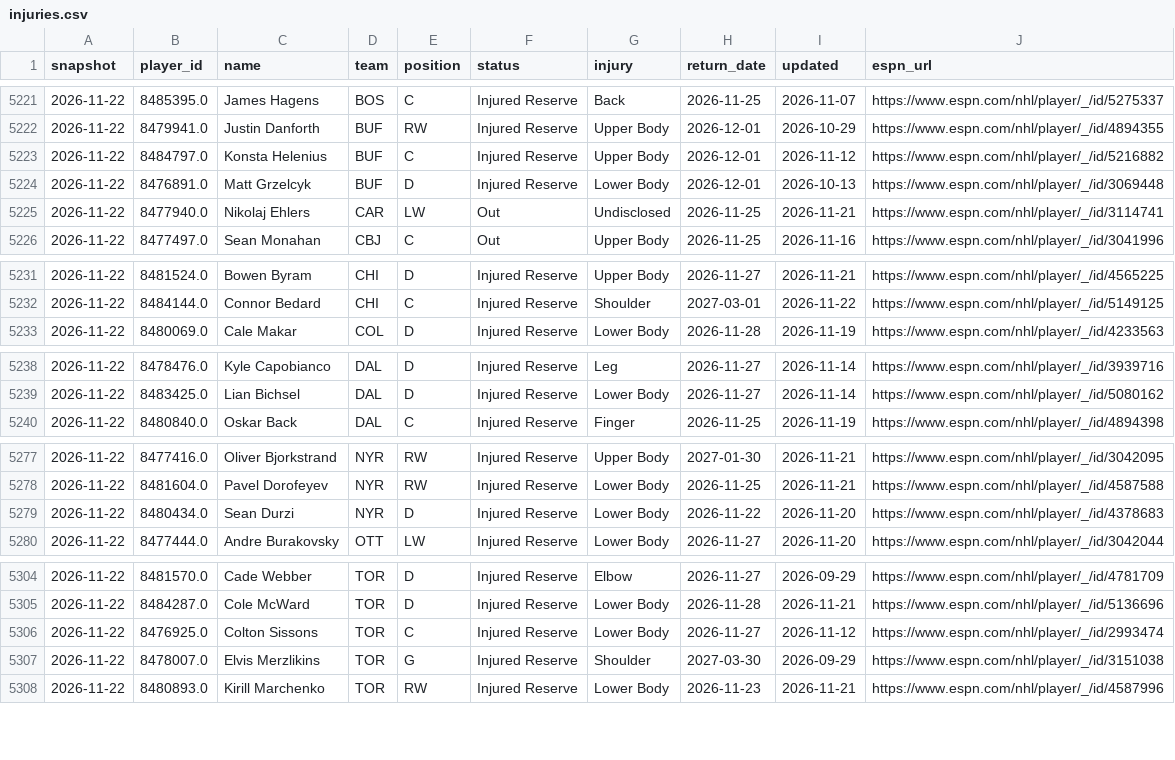
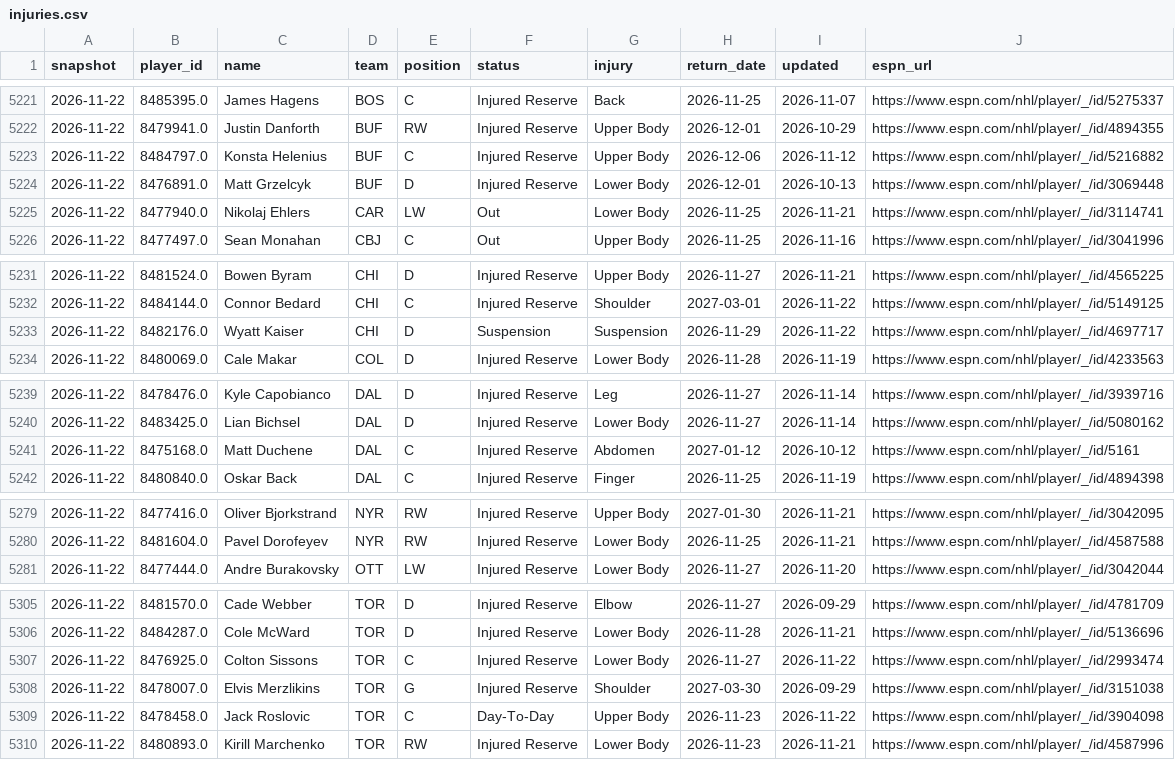
Before and after one commit to juhaopesonen/NHL-stats, a CSV file: data/2026-27/injuries.csv, drawn as a sheet; only a part is shown, gaps mark what is left out; the diff covers the shown part only.

```diff
--- a/data/2026-27/injuries.csv
+++ b/data/2026-27/injuries.csv
@@ -5222,5 +5222,5 @@ snapshot,player_id,name,team,position,status,injury,return_date,updated,espn_url
 2026-11-22,8479941.0,Justin Danforth,BUF,RW,Injured Reserve,Upper Body,2026-12-01,2026-10-29,https://www.espn.com/nhl/player/_/id/4894355
-2026-11-22,8484797.0,Konsta Helenius,BUF,C,Injured Reserve,Upper Body,2026-12-01,2026-11-12,https://www.espn.com/nhl/player/_/id/5216882
+2026-11-22,8484797.0,Konsta Helenius,BUF,C,Injured Reserve,Upper Body,2026-12-06,2026-11-12,https://www.espn.com/nhl/player/_/id/5216882
 2026-11-22,8476891.0,Matt Grzelcyk,BUF,D,Injured Reserve,Lower Body,2026-12-01,2026-10-13,https://www.espn.com/nhl/player/_/id/3069448
-2026-11-22,8477940.0,Nikolaj Ehlers,CAR,LW,Out,Undisclosed,2026-11-25,2026-11-21,https://www.espn.com/nhl/player/_/id/3114741
+2026-11-22,8477940.0,Nikolaj Ehlers,CAR,LW,Out,Lower Body,2026-11-25,2026-11-21,https://www.espn.com/nhl/player/_/id/3114741
 2026-11-22,8477497.0,Sean Monahan,CBJ,C,Out,Upper Body,2026-11-25,2026-11-16,https://www.espn.com/nhl/player/_/id/3041996
@@ -5232,2 +5232,3 @@ snapshot,player_id,name,team,position,status,injury,return_date,updated,espn_url
 2026-11-22,8484144.0,Connor Bedard,CHI,C,Injured Reserve,Shoulder,2027-03-01,2026-11-22,https://www.espn.com/nhl/player/_/id/5149125
+2026-11-22,8482176.0,Wyatt Kaiser,CHI,D,Suspension,Suspension,2026-11-29,2026-11-22,https://www.espn.com/nhl/player/_/id/4697717
 2026-11-22,8480069.0,Cale Makar,COL,D,Injured Reserve,Lower Body,2026-11-28,2026-11-19,https://www.espn.com/nhl/player/_/id/4233563
@@ -5239,2 +5240,3 @@ snapshot,player_id,name,team,position,status,injury,return_date,updated,espn_url
 2026-11-22,8483425.0,Lian Bichsel,DAL,D,Injured Reserve,Lower Body,2026-11-27,2026-11-14,https://www.espn.com/nhl/player/_/id/5080162
+2026-11-22,8475168.0,Matt Duchene,DAL,C,Injured Reserve,Abdomen,2027-01-12,2026-10-12,https://www.espn.com/nhl/player/_/id/5161
 2026-11-22,8480840.0,Oskar Back,DAL,C,Injured Reserve,Finger,2026-11-25,2026-11-19,https://www.espn.com/nhl/player/_/id/4894398
@@ -5278,3 +5280,2 @@ snapshot,player_id,name,team,position,status,injury,return_date,updated,espn_url
 2026-11-22,8481604.0,Pavel Dorofeyev,NYR,RW,Injured Reserve,Lower Body,2026-11-25,2026-11-21,https://www.espn.com/nhl/player/_/id/4587588
-2026-11-22,8480434.0,Sean Durzi,NYR,D,Injured Reserve,Lower Body,2026-11-22,2026-11-20,https://www.espn.com/nhl/player/_/id/4378683
 2026-11-22,8477444.0,Andre Burakovsky,OTT,LW,Injured Reserve,Lower Body,2026-11-27,2026-11-20,https://www.espn.com/nhl/player/_/id/3042044
@@ -5305,4 +5306,5 @@ snapshot,player_id,name,team,position,status,injury,return_date,updated,espn_url
 2026-11-22,8484287.0,Cole McWard,TOR,D,Injured Reserve,Lower Body,2026-11-28,2026-11-21,https://www.espn.com/nhl/player/_/id/5136696
-2026-11-22,8476925.0,Colton Sissons,TOR,C,Injured Reserve,Lower Body,2026-11-27,2026-11-12,https://www.espn.com/nhl/player/_/id/2993474
+2026-11-22,8476925.0,Colton Sissons,TOR,C,Injured Reserve,Lower Body,2026-11-27,2026-11-22,https://www.espn.com/nhl/player/_/id/2993474
 2026-11-22,8478007.0,Elvis Merzlikins,TOR,G,Injured Reserve,Shoulder,2027-03-30,2026-09-29,https://www.espn.com/nhl/player/_/id/3151038
+2026-11-22,8478458.0,Jack Roslovic,TOR,C,Day-To-Day,Upper Body,2026-11-23,2026-11-22,https://www.espn.com/nhl/player/_/id/3904098
 2026-11-22,8480893.0,Kirill Marchenko,TOR,RW,Injured Reserve,Lower Body,2026-11-23,2026-11-21,https://www.espn.com/nhl/player/_/id/4587996
```
Also changed, not shown: 2 edited cells elsewhere in this file, data/2026-27/playoff_odds.csv, 3 other files.
